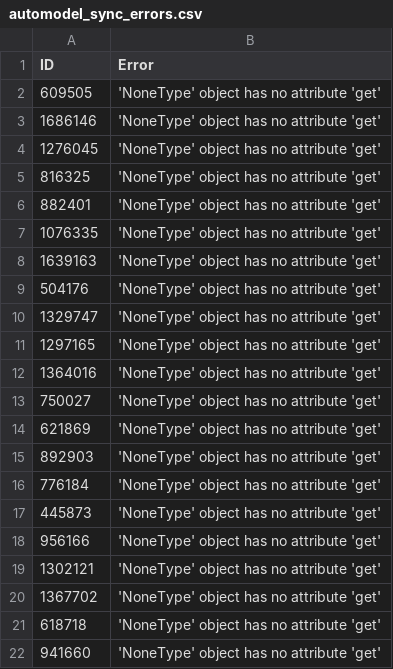
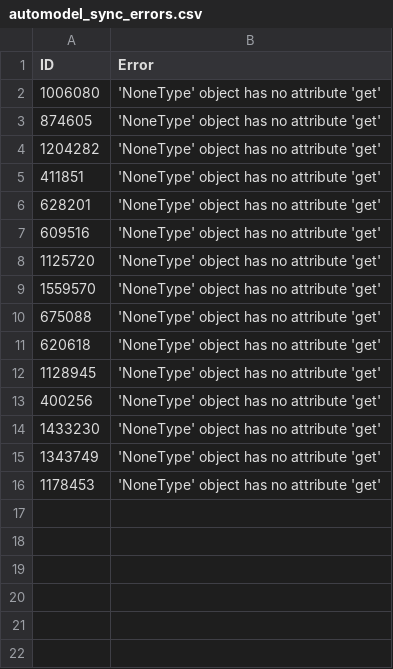
Before and after one commit to TimDenby161/AutoModel, a CSV file: automodel_sync_errors.csv, drawn as a sheet.

```diff
--- a/automodel_sync_errors.csv
+++ b/automodel_sync_errors.csv
@@ -1,22 +1,16 @@
 ID,Error
-609505,'NoneType' object has no attribute 'get'
-1686146,'NoneType' object has no attribute 'get'
-1276045,'NoneType' object has no attribute 'get'
-816325,'NoneType' object has no attribute 'get'
-882401,'NoneType' object has no attribute 'get'
-1076335,'NoneType' object has no attribute 'get'
-1639163,'NoneType' object has no attribute 'get'
-504176,'NoneType' object has no attribute 'get'
-1329747,'NoneType' object has no attribute 'get'
-1297165,'NoneType' object has no attribute 'get'
-1364016,'NoneType' object has no attribute 'get'
-750027,'NoneType' object has no attribute 'get'
-621869,'NoneType' object has no attribute 'get'
-892903,'NoneType' object has no attribute 'get'
-776184,'NoneType' object has no attribute 'get'
-445873,'NoneType' object has no attribute 'get'
-956166,'NoneType' object has no attribute 'get'
-1302121,'NoneType' object has no attribute 'get'
-1367702,'NoneType' object has no attribute 'get'
-618718,'NoneType' object has no attribute 'get'
-941660,'NoneType' object has no attribute 'get'
+1006080,'NoneType' object has no attribute 'get'
+874605,'NoneType' object has no attribute 'get'
+1204282,'NoneType' object has no attribute 'get'
+411851,'NoneType' object has no attribute 'get'
+628201,'NoneType' object has no attribute 'get'
+609516,'NoneType' object has no attribute 'get'
+1125720,'NoneType' object has no attribute 'get'
+1559570,'NoneType' object has no attribute 'get'
+675088,'NoneType' object has no attribute 'get'
+620618,'NoneType' object has no attribute 'get'
+1128945,'NoneType' object has no attribute 'get'
+400256,'NoneType' object has no attribute 'get'
+1433230,'NoneType' object has no attribute 'get'
+1343749,'NoneType' object has no attribute 'get'
+1178453,'NoneType' object has no attribute 'get'
```
Also changed, not shown: automodel_bets.csv, automodel_club_sync_errors.csv, 8 other files.
